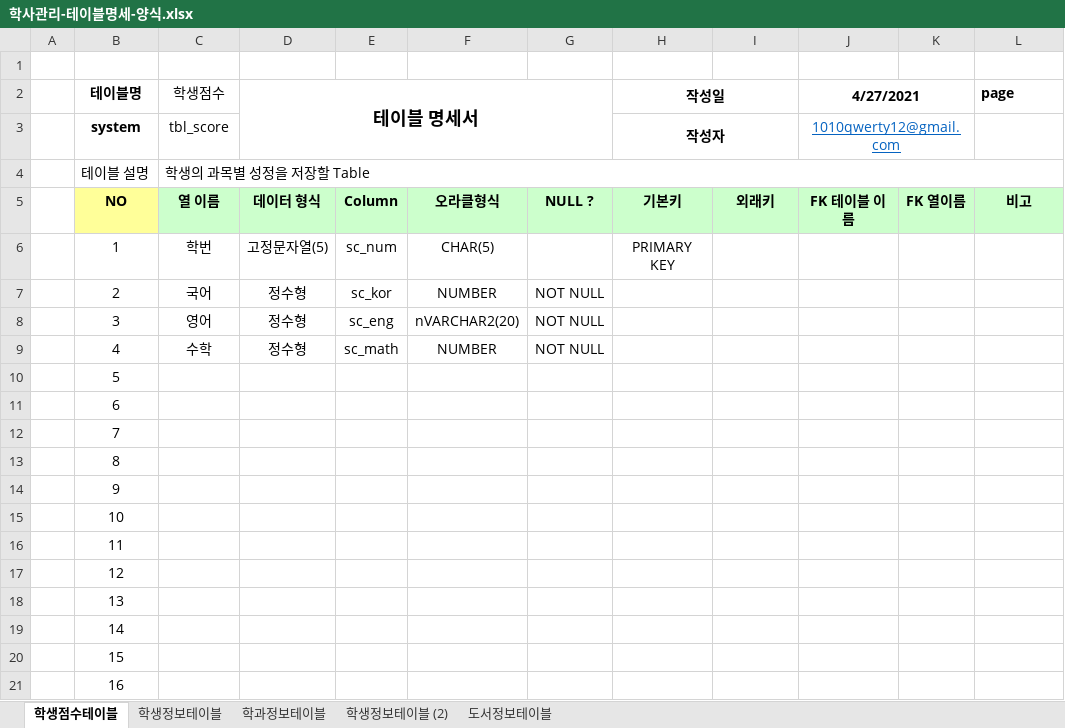
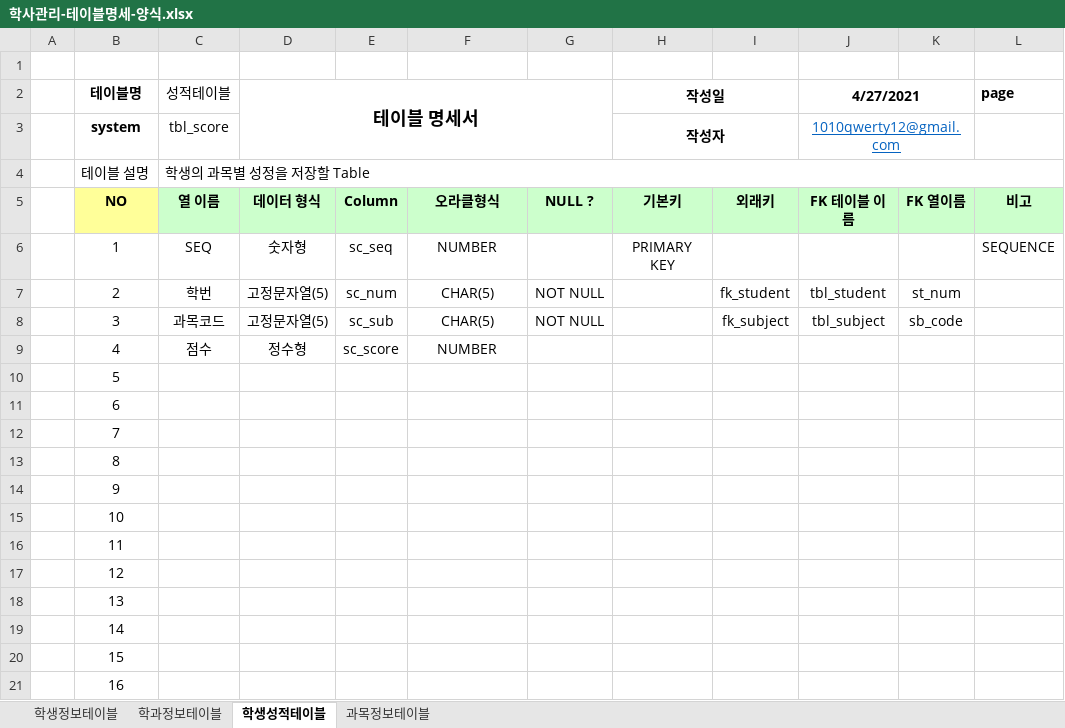
Before and after one commit to soyeon-noh/Biz_403_2021_04_DBMS, an Excel workbook: 학사관리-테이블명세-양식.xlsx, sheet 학생성적테이블, drawn as a sheet; values as stored, in another font and other column widths than the file's, no borders; the diff names each change by its address in the sheet, - before the commit and + after, or states it on an @@ line.

```diff
--- a/학사관리-테이블명세-양식.xlsx (sheet 학생성적테이블)
+++ b/학사관리-테이블명세-양식.xlsx (sheet 학생성적테이블)
-sheet tab: 학생점수테이블
+sheet tab: 학생성적테이블
-sheet tab: 학생정보테이블 (2)
+sheet tab: 과목정보테이블
-sheet tab: 도서정보테이블
@@ sheet tab order changed: 학생정보테이블 | 학과정보테이블 | 학생성적테이블 | 과목정보테이블 @@
-C2: 학생점수
+C2: 성적테이블
-C6 (성적테이블): 학번
+C6 (성적테이블): SEQ
-D6 (테이블 명세서): 고정문자열(5)
+D6 (테이블 명세서): 숫자형
-E6: sc_num
+E6: sc_seq
-F6: CHAR(5)
+F6: NUMBER
-L6 (page): (empty)
+L6 (page): SEQUENCE
-C7 (성적테이블): 국어
+C7 (성적테이블): 학번
-D7:D8 (테이블 명세서): 정수형
+D7:D8 (테이블 명세서): 고정문자열(5)
-E7: sc_kor
+E7: sc_num
-F7: NUMBER
+F7: CHAR(5)
-I7: (empty)
+I7: fk_student
-J7 (4/27/2021): (empty)
+J7 (4/27/2021): tbl_student
-K7: (empty)
+K7: st_num
-C8 (성적테이블): 영어
+C8 (성적테이블): 과목코드
-E8: sc_eng
+E8: sc_sub
-F8: nVARCHAR2(20)
+F8: CHAR(5)
-I8: (empty)
+I8: fk_subject
-J8 (4/27/2021): (empty)
+J8 (4/27/2021): tbl_subject
-K8: (empty)
+K8: sb_code
-C9 (성적테이블): 수학
+C9 (성적테이블): 점수
-E9: sc_math
+E9: sc_score
-G9: NOT NULL
+G9: (empty)
```
Also changed, not shown: sheet 과목정보테이블, sheet 학생정보테이블, sheet 학과정보테이블, 4 other files.
